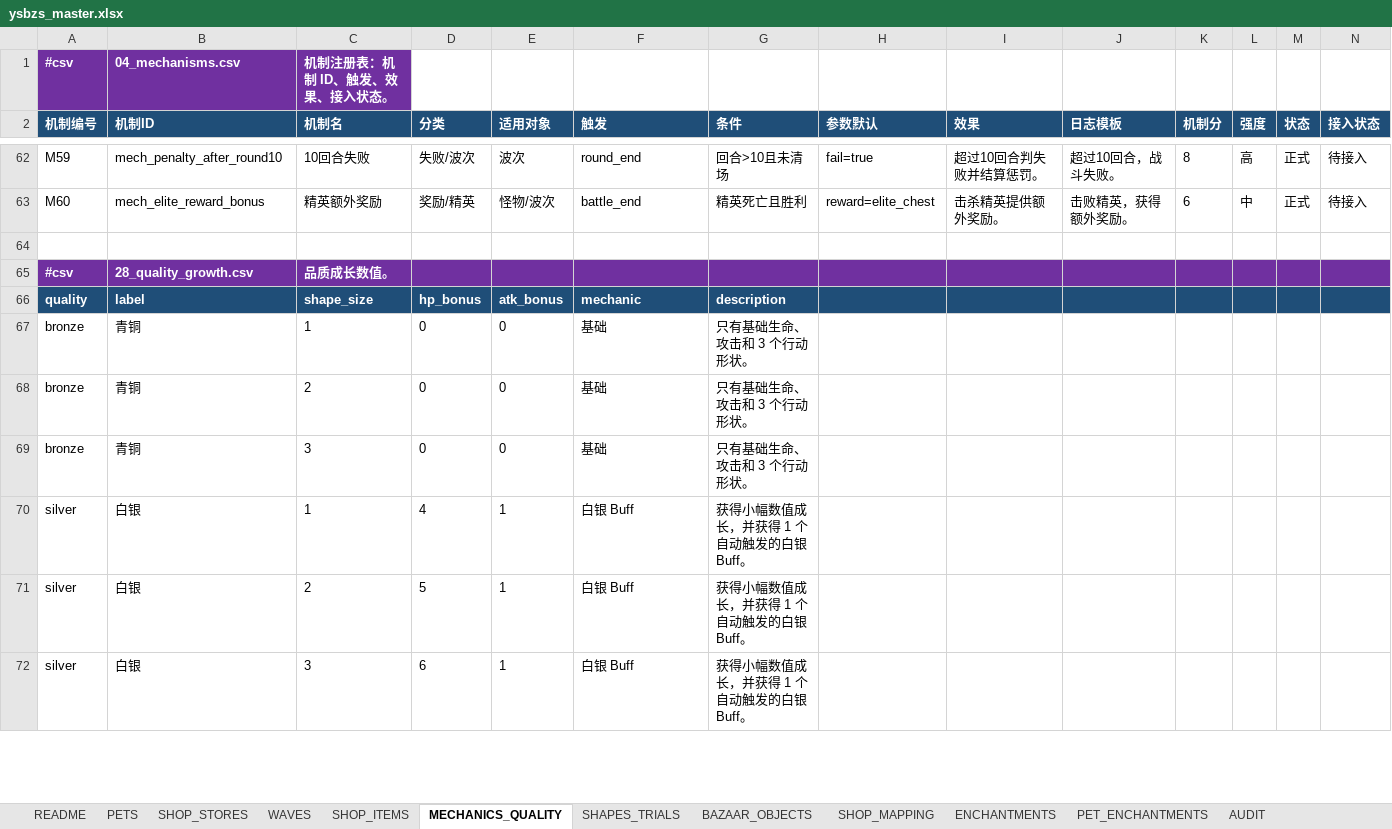
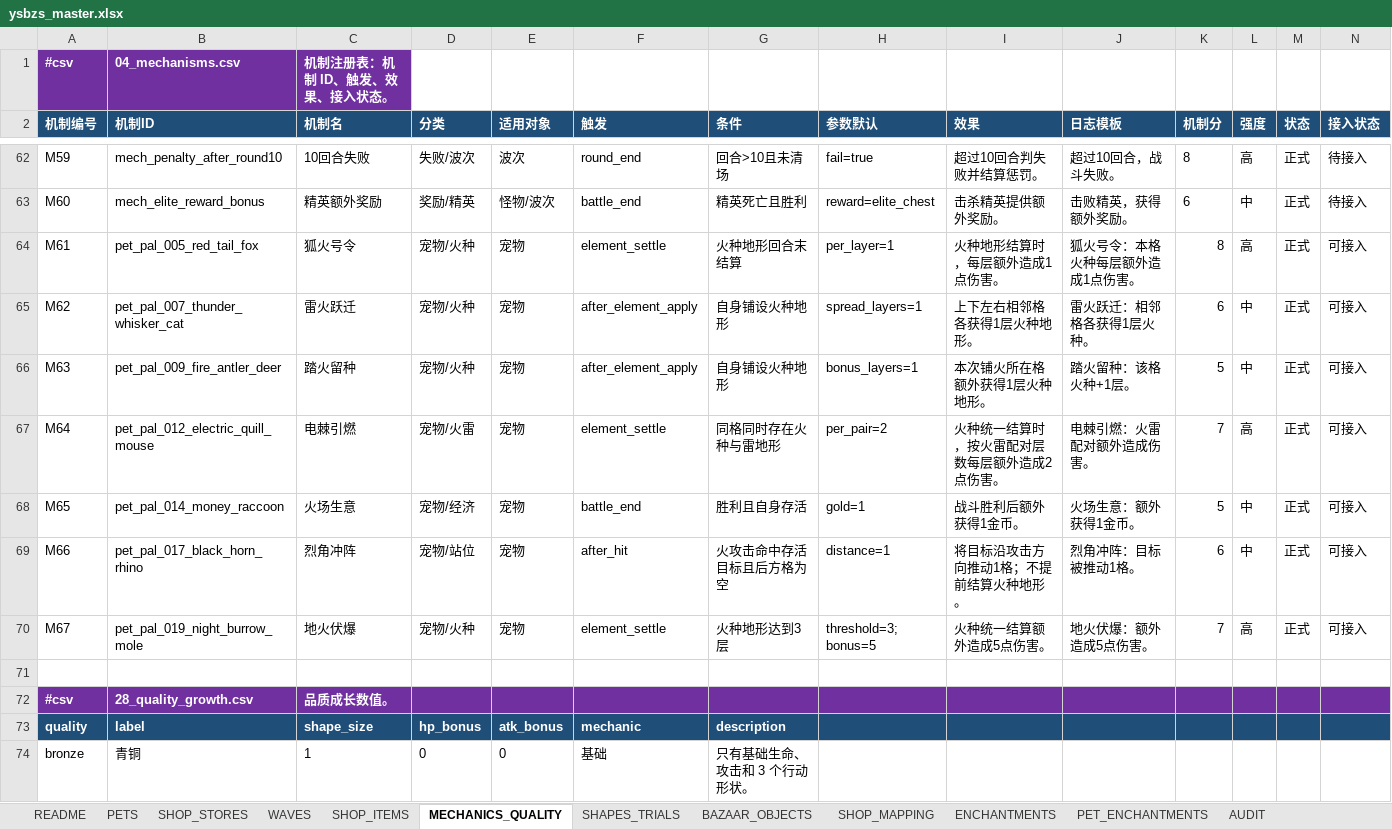
Before and after one commit to jyf0330/ysbzs, an Excel workbook: xlsx/ysbzs_master.xlsx, sheet MECHANICS_QUALITY, drawn as a sheet; only a part is shown, gaps mark what is left out; the shorter side is filled out with more unchanged rows; values as stored, in another font and other column widths than the file's, no borders; rows hold the shown columns only; the diff names each change by its address in the sheet, - before the commit and + after, or states it on an @@ line.

Commit message:
data: define first fire terrain pet system

```diff
--- a/xlsx/ysbzs_master.xlsx (sheet MECHANICS_QUALITY)
+++ b/xlsx/ysbzs_master.xlsx (sheet MECHANICS_QUALITY)
+row 64: M61 | pet_pal_005_red_tail_fox | 狐火号令 | 宠物/火种 | 宠物 | element_settle | 火种地形回合末结算 | per_layer=1 | 火种地形结算时，每层额外造成1点伤害。 | 狐火号令：本格火种每层额外造成1点伤害。 | 8 | 高 | 正式 | 可接入
+row 65: M62 | pet_pal_007_thunder_whisker_cat | 雷火跃迁 | 宠物/火种 | 宠物 | after_element_apply | 自身铺设火种地形 | spread_layers=1 | 上下左右相邻格各获得1层火种地形。 | 雷火跃迁：相邻格各获得1层火种。 | 6 | 中 | 正式 | 可接入
+row 66: M63 | pet_pal_009_fire_antler_deer | 踏火留种 | 宠物/火种 | 宠物 | after_element_apply | 自身铺设火种地形 | bonus_layers=1 | 本次铺火所在格额外获得1层火种地形。 | 踏火留种：该格火种+1层。 | 5 | 中 | 正式 | 可接入
+row 67: M64 | pet_pal_012_electric_quill_mouse | 电棘引燃 | 宠物/火雷 | 宠物 | element_settle | 同格同时存在火种与雷地形 | per_pair=2 | 火种统一结算时，按火雷配对层数每层额外造成2点伤害。 | 电棘引燃：火雷配对额外造成伤害。 | 7 | 高 | 正式 | 可接入
+row 68: M65 | pet_pal_014_money_raccoon | 火场生意 | 宠物/经济 | 宠物 | battle_end | 胜利且自身存活 | gold=1 | 战斗胜利后额外获得1金币。 | 火场生意：额外获得1金币。 | 5 | 中 | 正式 | 可接入
+row 69: M66 | pet_pal_017_black_horn_rhino | 烈角冲阵 | 宠物/站位 | 宠物 | after_hit | 火攻击命中存活目标且后方格为空 | distance=1 | 将目标沿攻击方向推动1格；不提前结算火种地形。 | 烈角冲阵：目标被推动1格。 | 6 | 中 | 正式 | 可接入
+row 70: M67 | pet_pal_019_night_burrow_mole | 地火伏爆 | 宠物/火种 | 宠物 | element_settle | 火种地形达到3层 | threshold=3; bonus=5 | 火种统一结算额外造成5点伤害。 | 地火伏爆：额外造成5点伤害。 | 7 | 高 | 正式 | 可接入
```
Also changed, not shown: sheet PETS, 16 other files.
